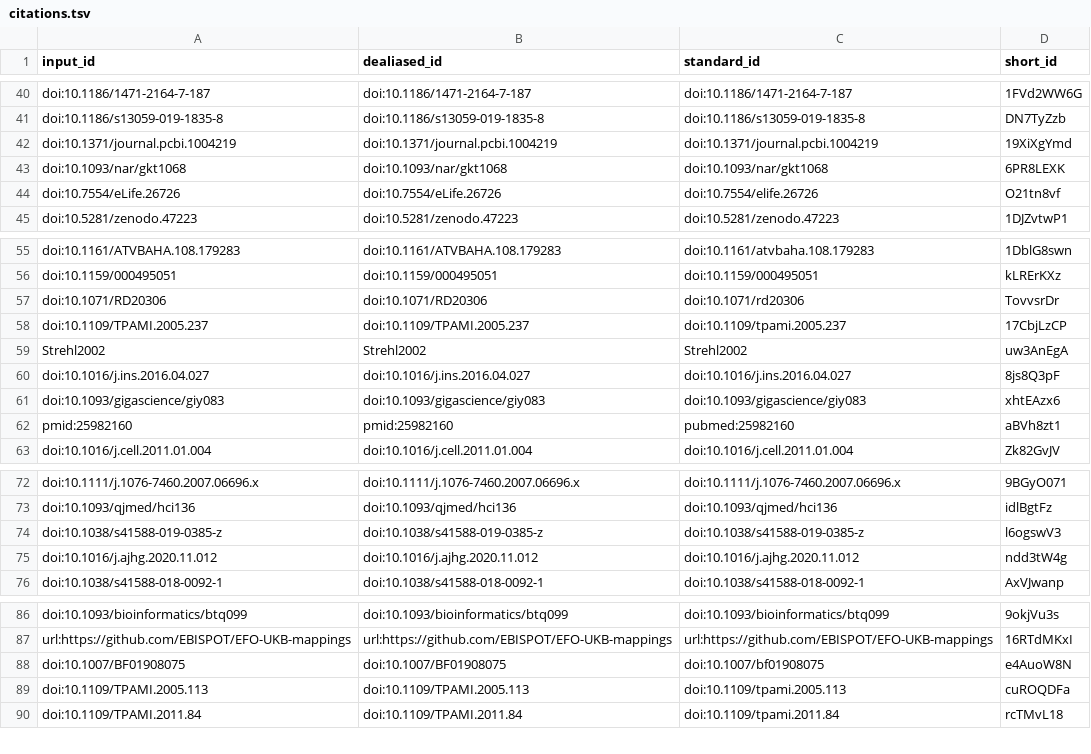
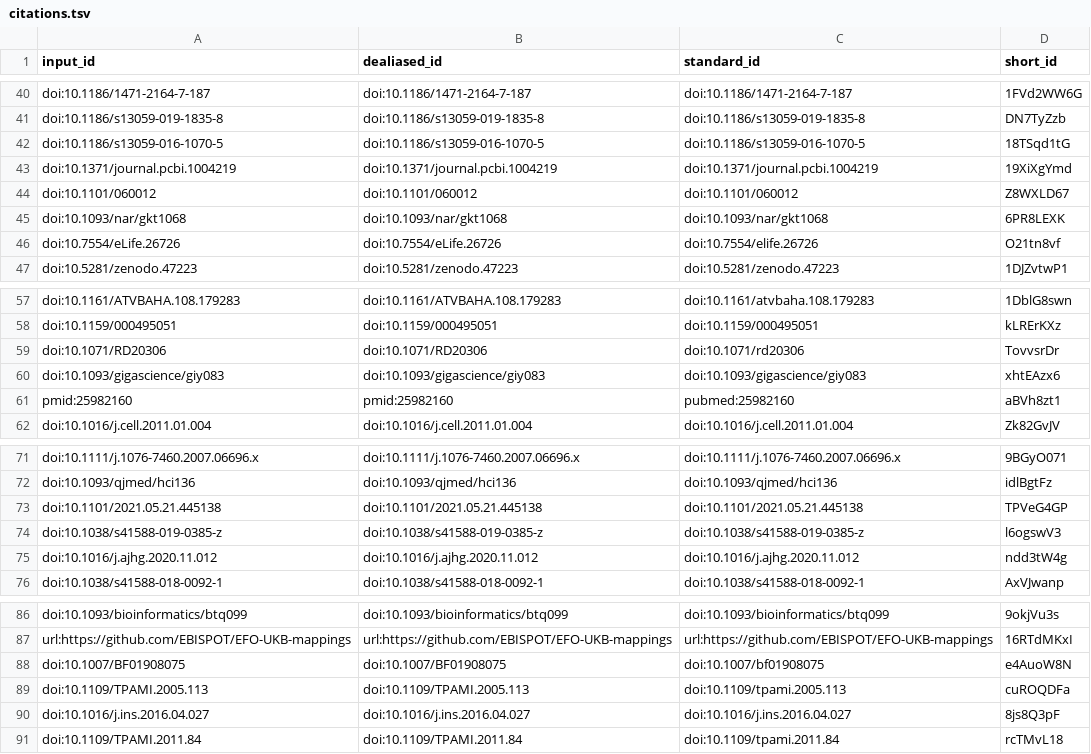
Before and after one commit to greenelab/phenoplier_manuscript, a TSV file: citations.tsv, drawn as a sheet; only a part is shown, gaps mark what is left out.

```diff
--- a/citations.tsv
+++ b/citations.tsv
@@ -41,3 +41,5 @@ doi:10.1186/1471-2164-7-187	doi:10.1186/1471-2164-7-187	doi:10.1186/1471-2164-7-
 doi:10.1186/s13059-019-1835-8	doi:10.1186/s13059-019-1835-8	doi:10.1186/s13059-019-1835-8	DN7TyZzb
+doi:10.1186/s13059-016-1070-5	doi:10.1186/s13059-016-1070-5	doi:10.1186/s13059-016-1070-5	18TSqd1tG
 doi:10.1371/journal.pcbi.1004219	doi:10.1371/journal.pcbi.1004219	doi:10.1371/journal.pcbi.1004219	19XiXgYmd
+doi:10.1101/060012	doi:10.1101/060012	doi:10.1101/060012	Z8WXLD67
 doi:10.1093/nar/gkt1068	doi:10.1093/nar/gkt1068	doi:10.1093/nar/gkt1068	6PR8LEXK
@@ -57,5 +59,2 @@ doi:10.1159/000495051	doi:10.1159/000495051	doi:10.1159/000495051	kLRErKXz
 doi:10.1071/RD20306	doi:10.1071/RD20306	doi:10.1071/rd20306	TovvsrDr
-doi:10.1109/TPAMI.2005.237	doi:10.1109/TPAMI.2005.237	doi:10.1109/tpami.2005.237	17CbjLzCP
-Strehl2002	Strehl2002	Strehl2002	uw3AnEgA
-doi:10.1016/j.ins.2016.04.027	doi:10.1016/j.ins.2016.04.027	doi:10.1016/j.ins.2016.04.027	8js8Q3pF
 doi:10.1093/gigascience/giy083	doi:10.1093/gigascience/giy083	doi:10.1093/gigascience/giy083	xhtEAzx6
@@ -73,2 +72,3 @@ doi:10.1111/j.1076-7460.2007.06696.x	doi:10.1111/j.1076-7460.2007.06696.x	doi:10
 doi:10.1093/qjmed/hci136	doi:10.1093/qjmed/hci136	doi:10.1093/qjmed/hci136	idlBgtFz
+doi:10.1101/2021.05.21.445138	doi:10.1101/2021.05.21.445138	doi:10.1101/2021.05.21.445138	TPVeG4GP
 doi:10.1038/s41588-019-0385-z	doi:10.1038/s41588-019-0385-z	doi:10.1038/s41588-019-0385-z	l6ogswV3
@@ -89,2 +89,3 @@ doi:10.1007/BF01908075	doi:10.1007/BF01908075	doi:10.1007/bf01908075	e4AuoW8N
 doi:10.1109/TPAMI.2005.113	doi:10.1109/TPAMI.2005.113	doi:10.1109/tpami.2005.113	cuROQDFa
+doi:10.1016/j.ins.2016.04.027	doi:10.1016/j.ins.2016.04.027	doi:10.1016/j.ins.2016.04.027	8js8Q3pF
 doi:10.1109/TPAMI.2011.84	doi:10.1109/TPAMI.2011.84	doi:10.1109/tpami.2011.84	rcTMvL18
```
Also changed, not shown: 7 other files.
